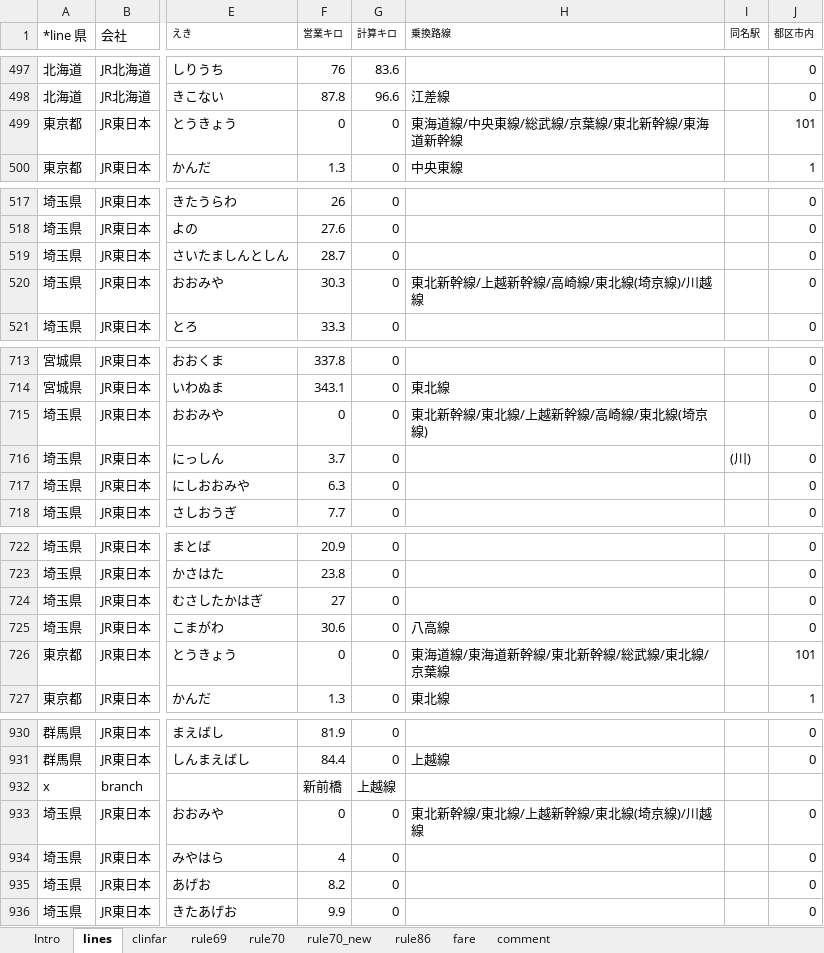
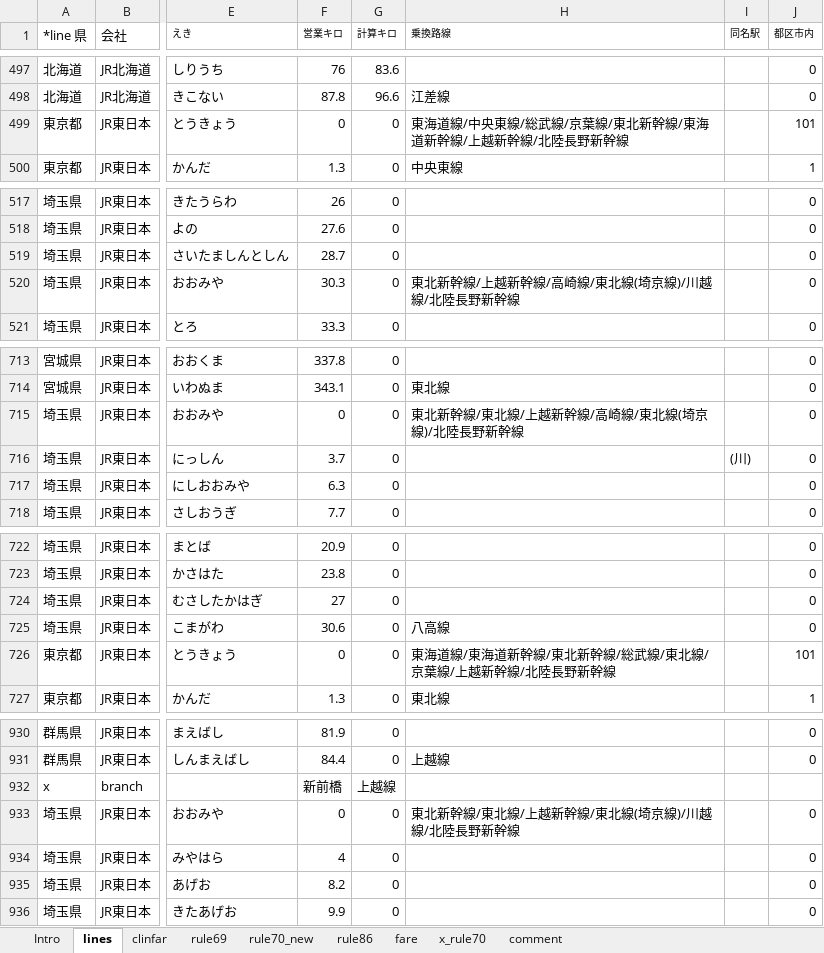
Before and after one commit to farert/farert, an Excel workbook: db/jrdb.xlsx, sheet lines, drawn as a sheet; only a part is shown, gaps mark what is left out; values as stored, in another font and other column widths than the file's, no borders; the diff covers the shown part only; the diff names each change by its address in the sheet, - before the commit and + after, or states it on an @@ line.

```diff
--- a/db/jrdb.xlsx (sheet lines)
+++ b/db/jrdb.xlsx (sheet lines)
-sheet tab: rule70
+sheet tab: x_rule70
@@ sheet tab order changed: Intro | lines | clinfar | rule69 | rule70_new | rule86 | fare | x_rule70 | comment @@
-H499 (乗換路線): 東海道線/中央東線/総武線/京葉線/東北新幹線/東海道新幹線
+H499 (乗換路線): 東海道線/中央東線/総武線/京葉線/東北新幹線/東海道新幹線/上越新幹線/北陸長野新幹線
-H520 (乗換路線): 東北新幹線/上越新幹線/高崎線/東北線(埼京線)/川越線
+H520 (乗換路線): 東北新幹線/上越新幹線/高崎線/東北線(埼京線)/川越線/北陸長野新幹線
-H715 (乗換路線): 東北新幹線/東北線/上越新幹線/高崎線/東北線(埼京線)
+H715 (乗換路線): 東北新幹線/東北線/上越新幹線/高崎線/東北線(埼京線)/北陸長野新幹線
-H726 (乗換路線): 東海道線/東海道新幹線/東北新幹線/総武線/東北線/京葉線
+H726 (乗換路線): 東海道線/東海道新幹線/東北新幹線/総武線/東北線/京葉線/上越新幹線/北陸長野新幹線
-H933 (乗換路線): 東北新幹線/東北線/上越新幹線/東北線(埼京線)/川越線
+H933 (乗換路線): 東北新幹線/東北線/上越新幹線/東北線(埼京線)/川越線/北陸長野新幹線
```
Also changed, not shown: 10 added rows and 11 edited cells elsewhere in this sheet, sheet rule70_new, 11 other files.
